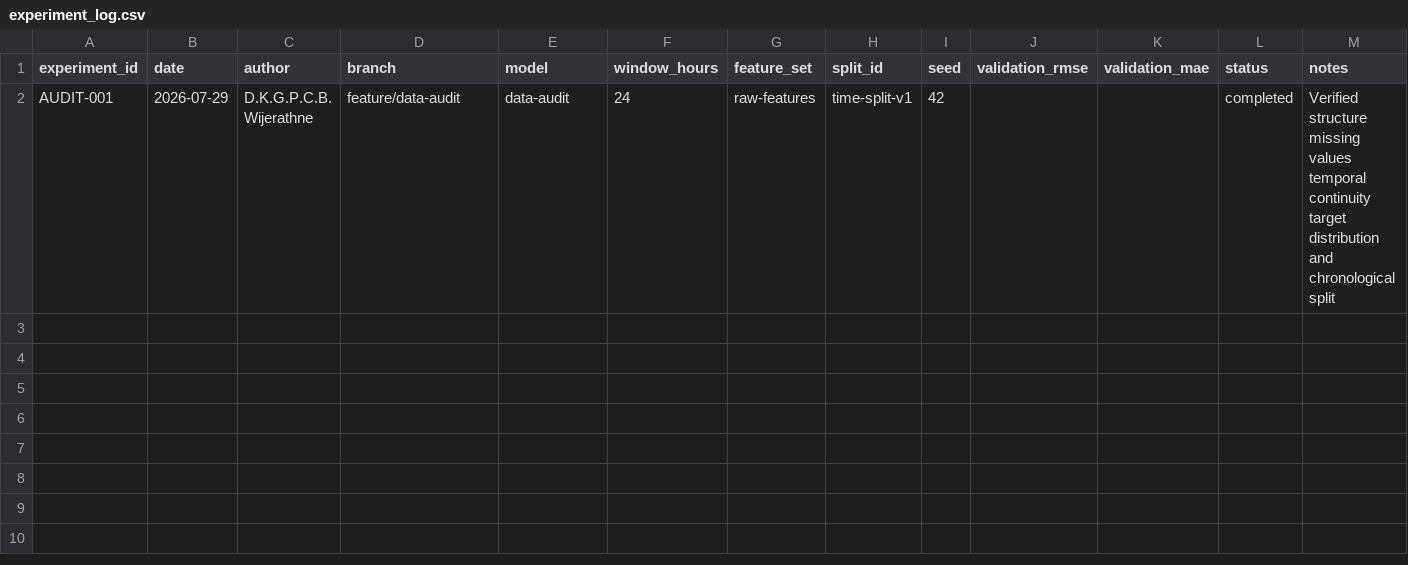
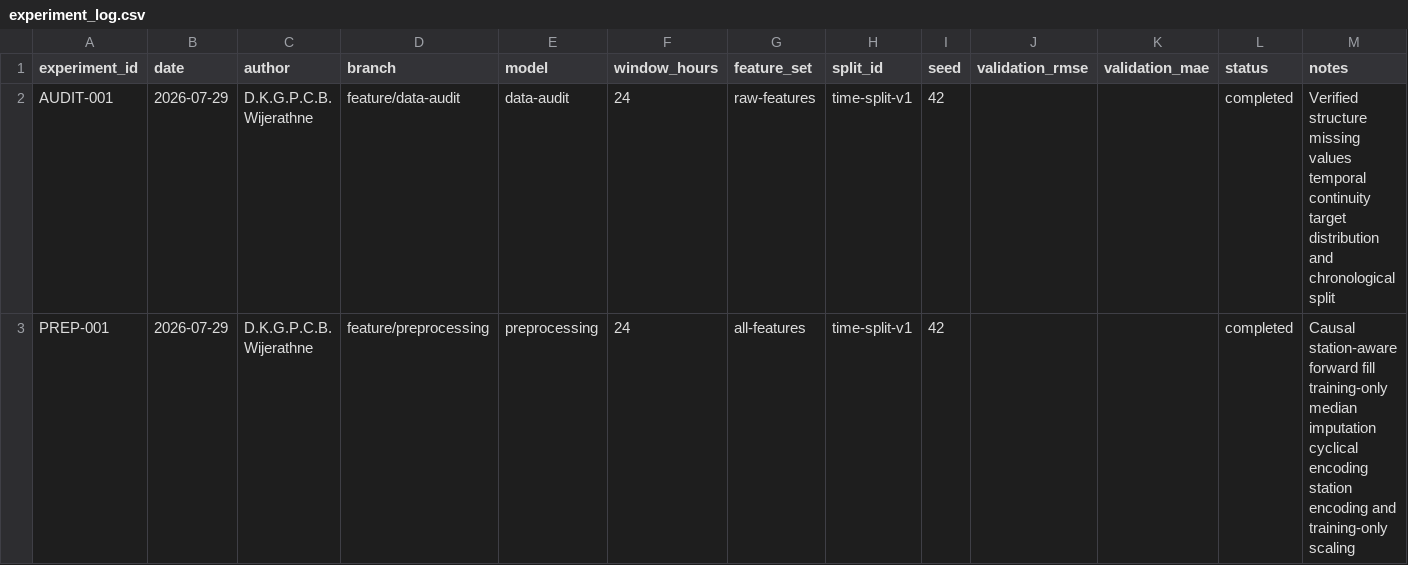
Before and after one commit to pasan3251/co-5420-air-pollution, a CSV file: experiment_log.csv, drawn as a sheet.

Commit message:
Add leakage-safe preprocessing pipeline

```diff
--- a/experiment_log.csv
+++ b/experiment_log.csv
@@ -2 +2,2 @@ experiment_id,date,author,branch,model,window_hours,feature_set,split_id,seed,va
 AUDIT-001,2026-07-29,D.K.G.P.C.B. Wijerathne,feature/data-audit,data-audit,24,raw-features,time-split-v1,42,,,completed,Verified structure missing values temporal continuity target distribution and chronological split
+PREP-001,2026-07-29,D.K.G.P.C.B. Wijerathne,feature/preprocessing,preprocessing,24,all-features,time-split-v1,42,,,completed,Causal station-aware forward fill training-only median imputation cyclical encoding station encoding and training-only scaling
```
Also changed, not shown: 8 other files.
